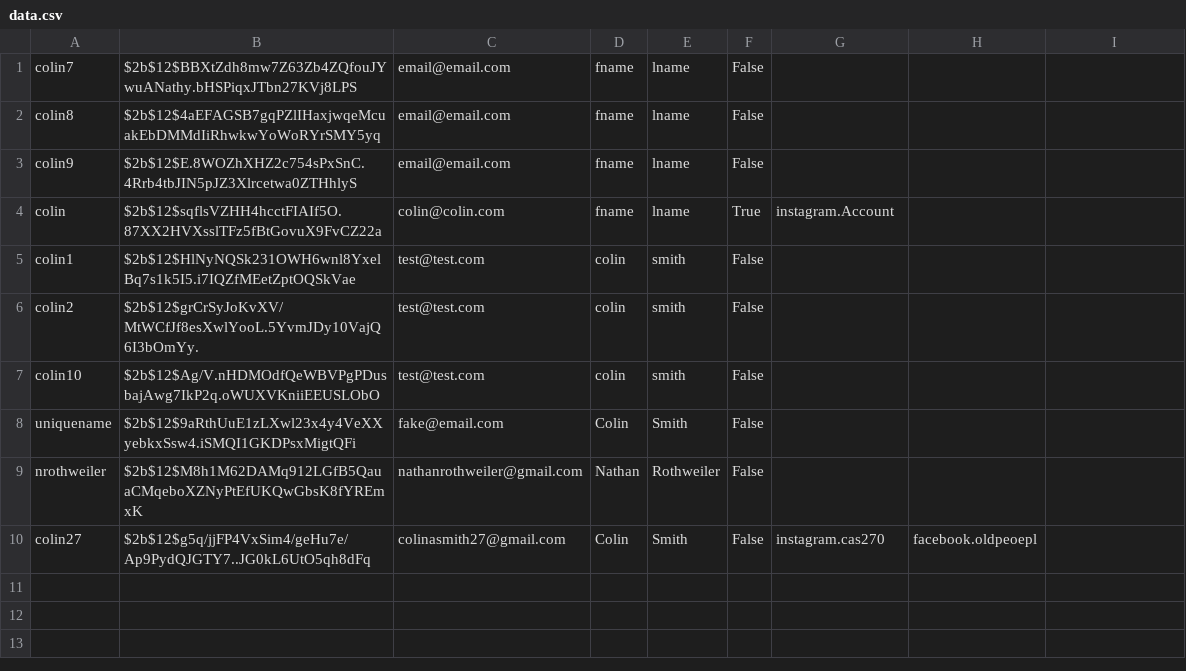
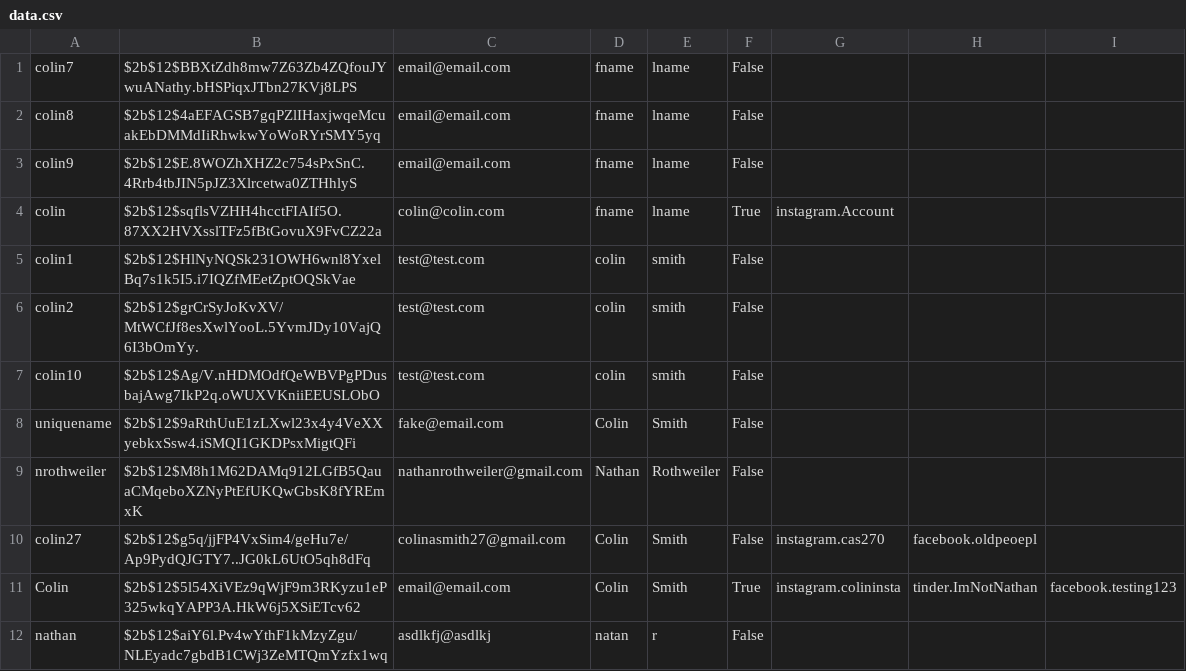
Before and after one commit to Colin115/Hackathon, a CSV file: data.csv, drawn as a sheet; the diff names each change by its address in the sheet, - before the commit and + after, or states it on an @@ line.

```diff
--- a/data.csv
+++ b/data.csv
+row 11: Colin | $2b$12$5l54XiVEz9qWjF9m3RKyzu1eP325wkqYAPP3A.HkW6j5XSiETcv62 | email@email.com | Colin | Smith | True | instagram.colininsta | tinder.ImNotNathan | facebook.testing123
+row 12: nathan | $2b$12$aiY6l.Pv4wYthF1kMzyZgu/NLEyadc7gbdB1CWj3ZeMTQmYzfx1wq | asdlkfj@asdlkj | natan | r | False
```
Also changed, not shown: 2 other files.
